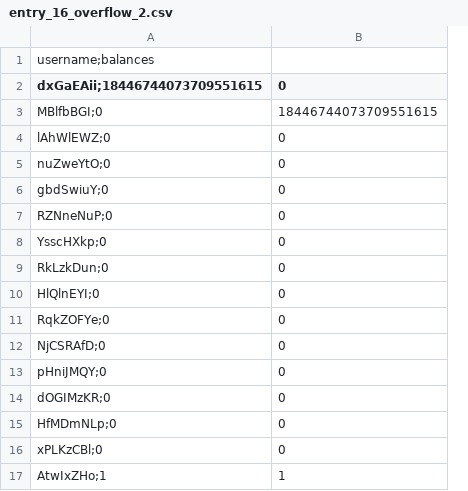
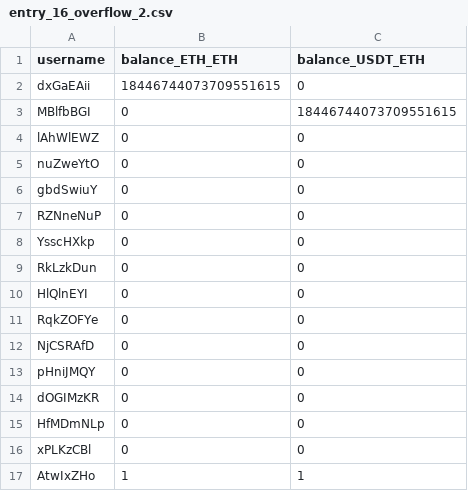
Before and after one commit to summa-dev/summa-solvency, a CSV file: zk_prover/src/merkle_sum_tree/csv/entry_16_overflow_2.csv, drawn as a sheet; removed rows and columns are numbered as before the commit, all else as after; the diff names each change by its address in the sheet, - before the commit and + after, or states it on an @@ line.

```diff
--- a/zk_prover/src/merkle_sum_tree/csv/entry_16_overflow_2.csv
+++ b/zk_prover/src/merkle_sum_tree/csv/entry_16_overflow_2.csv
-column A (dxGaEAii;18446744073709551615), rows 3-17: MBlfbBGI;0 | lAhWlEWZ;0 | nuZweYtO;0 | gbdSwiuY;0 | RZNneNuP;0 | YsscHXkp;0 | RkLzkDun;0 | HlQlnEYI;0 | RqkZOFYe;0 | NjCSRAfD;0 | pHniJMQY;0 | dOGIMzKR;0 | HfMDmNLp;0 | xPLKzCBl;0 | AtwIxZHo;1
+column A (username), rows 2-15: dxGaEAii | MBlfbBGI | lAhWlEWZ | nuZweYtO | gbdSwiuY | RZNneNuP | YsscHXkp | RkLzkDun | HlQlnEYI | RqkZOFYe | NjCSRAfD | pHniJMQY | dOGIMzKR | HfMDmNLp; row 17: AtwIxZHo
+column C (balance_USDT_ETH), rows 2-15: 0 | 18446744073709551615 | 0 | 0 | 0 | 0 | 0 | 0 | 0 | 0 | 0 | 0 | 0 | 0; row 17: 1
-row 1: username;balances
-B1: 0
+B1: balance_ETH_ETH
+row 16: xPLKzCBl | 0 | 0
```
Also changed, not shown: zk_prover/src/merkle_sum_tree/csv/entry_16.csv, zk_prover/src/merkle_sum_tree/csv/entry_16_bigints.csv, 12 other files.
